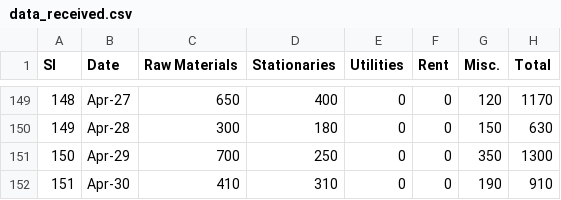
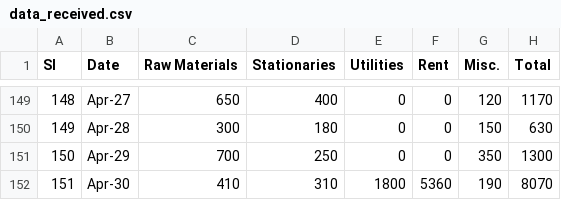
Before and after one commit to RSNPIIT/Python-Projects, a CSV file: graphical_analysis/data_received.csv, drawn as a sheet; only a part is shown, gaps mark what is left out.

Commit message:
Added the MatPlotlib Graphs here

```diff
--- a/graphical_analysis/data_received.csv
+++ b/graphical_analysis/data_received.csv
@@ -151,2 +151,2 @@ Sl,Date,Raw Materials,Stationaries,Utilities,Rent,Misc.,Total
 150,Apr-29,700,250,0,0,350,1300
-151,Apr-30,410,310,0,0,190,910
+151,Apr-30,410,310,1800,5360,190,8070
```
Also changed, not shown: 12 other files.
